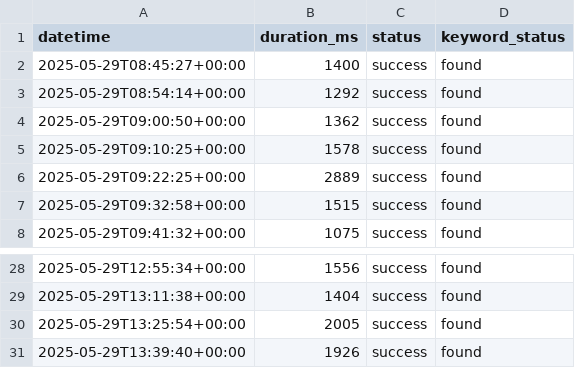
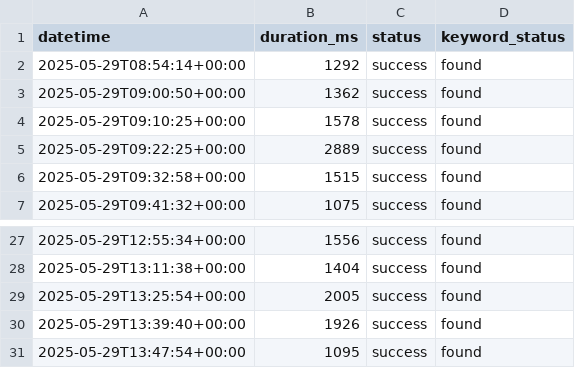
Before and after one commit to OWASP-BLT/OWASP-BLT-Website-Monitor, a CSV file: status.csv, drawn as a sheet; only a part is shown, gaps mark what is left out.

```diff
--- a/status.csv
+++ b/status.csv
@@ -1,3 +1,2 @@
 datetime,duration_ms,status,keyword_status
-2025-05-29T08:45:27+00:00,1400,success,found
 2025-05-29T08:54:14+00:00,1292,success,found
@@ -31 +30,2 @@ datetime,duration_ms,status,keyword_status
 2025-05-29T13:39:40+00:00,1926,success,found
+2025-05-29T13:47:54+00:00,1095,success,found
```
Also changed, not shown: 1 other file.
